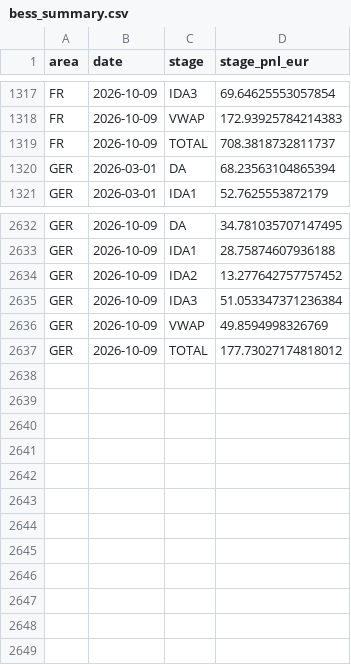
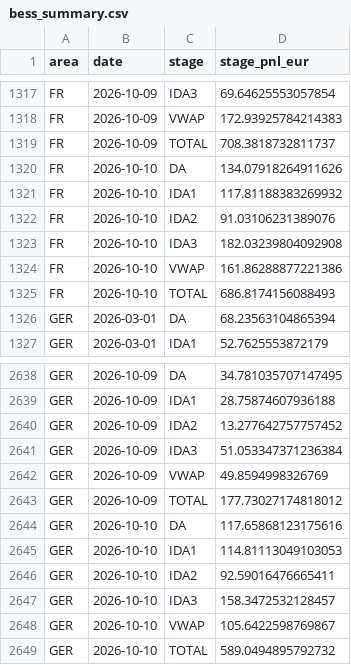
Before and after one commit to bibekagarwal-a11y/nordpool-bot-test, a CSV file: docs/data/bess_summary.csv, drawn as a sheet; only a part is shown, gaps mark what is left out.

```diff
--- a/docs/data/bess_summary.csv
+++ b/docs/data/bess_summary.csv
@@ -1319,2 +1319,8 @@ FR,2026-10-09,VWAP,172.93925784214383
 FR,2026-10-09,TOTAL,708.3818732811737
+FR,2026-10-10,DA,134.07918264911626
+FR,2026-10-10,IDA1,117.81188383269932
+FR,2026-10-10,IDA2,91.03106231389076
+FR,2026-10-10,IDA3,182.03239804092908
+FR,2026-10-10,VWAP,161.86288877221386
+FR,2026-10-10,TOTAL,686.8174156088493
 GER,2026-03-01,DA,68.23563104865394
@@ -2637 +2643,7 @@ GER,2026-10-09,VWAP,49.8594998326769
 GER,2026-10-09,TOTAL,177.73027174818012
+GER,2026-10-10,DA,117.65868123175616
+GER,2026-10-10,IDA1,114.81113049103053
+GER,2026-10-10,IDA2,92.59016476665411
+GER,2026-10-10,IDA3,158.3472532128457
+GER,2026-10-10,VWAP,105.6422598769867
+GER,2026-10-10,TOTAL,589.0494895792732
```
Also changed, not shown: 7 other files.
